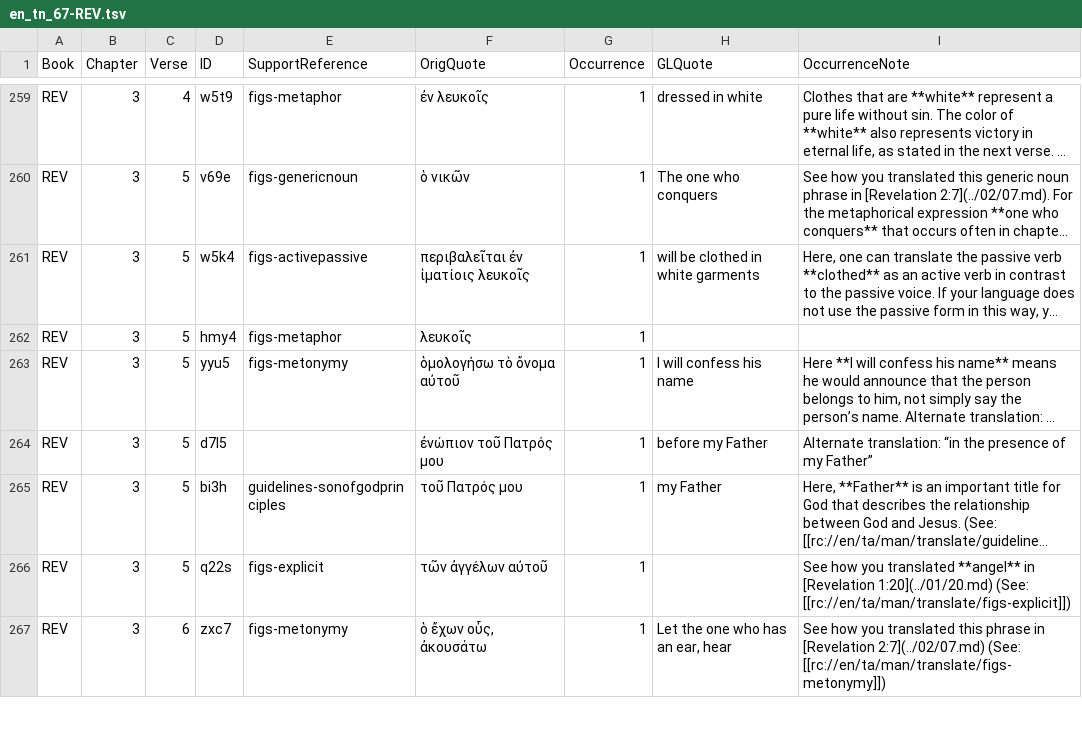
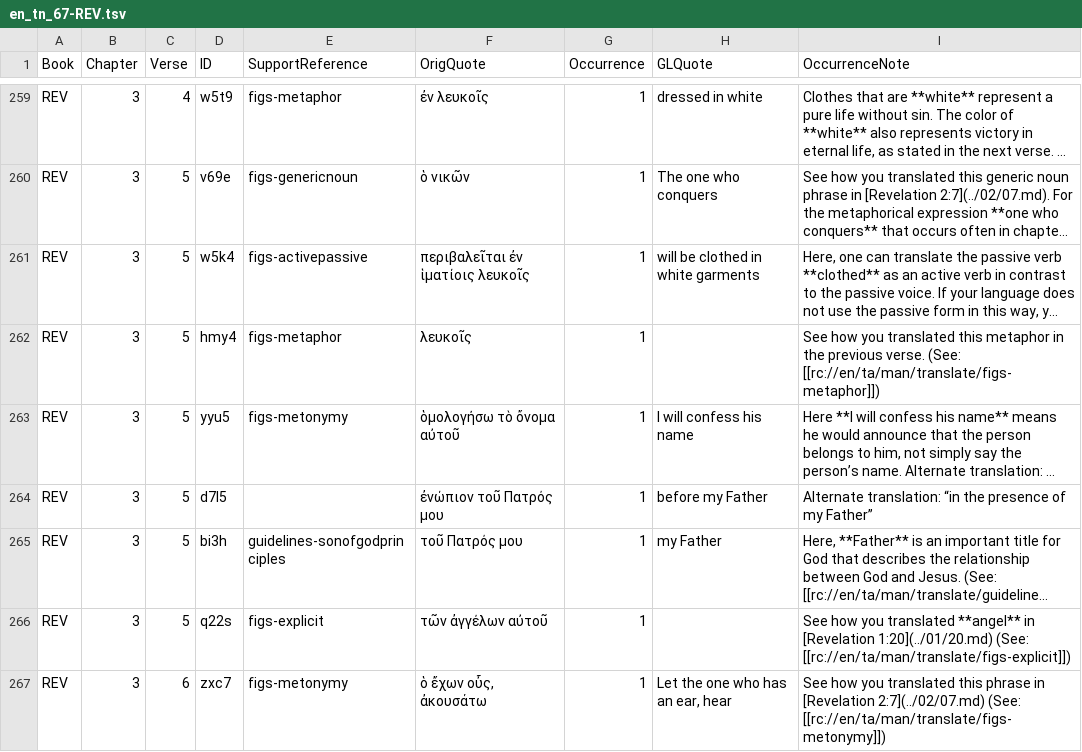
Before and after one commit to richmahn/en_tn, a TSV file: en_tn_67-REV.tsv, drawn as a sheet; only a part is shown, gaps mark what is left out; long unchanged cells end in …; the diff names each change by its address in the sheet, - before the commit and + after, or states it on an @@ line.

Commit message:
Edit 'en_tn_67-REV.tsv' using 'tc-create-app'

```diff
--- a/en_tn_67-REV.tsv
+++ b/en_tn_67-REV.tsv
-I262 (OccurrenceNote): (empty)
+I262 (OccurrenceNote): See how you translated this metaphor in the previous verse. (See: [[rc://en/ta/man/translate/figs-metaphor]])
```
